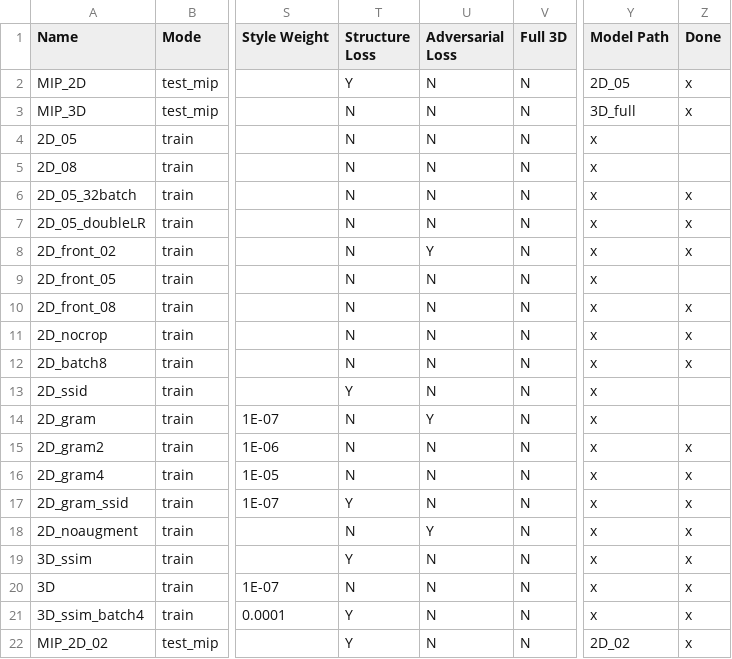
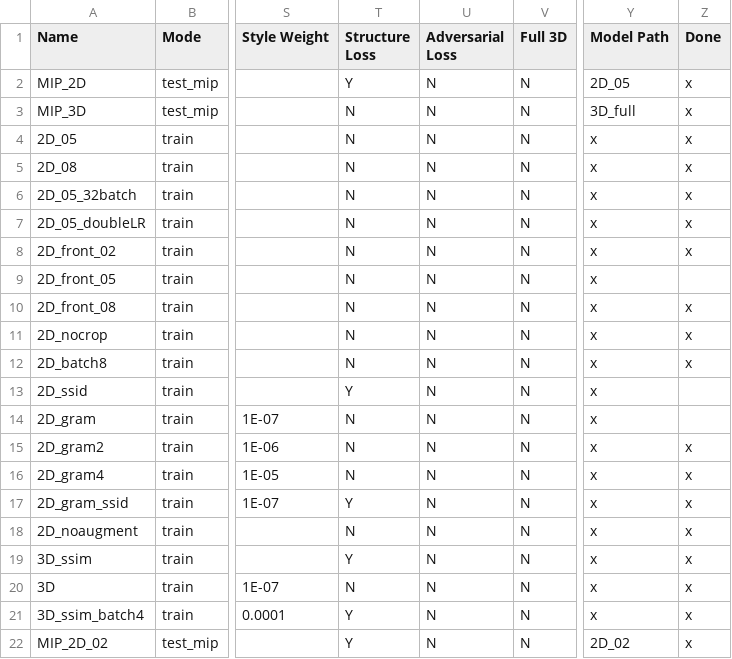
Before and after one commit to peternagy96/dose_estimator, a CSV file: dose_estimator/jobs.csv, drawn as a sheet; only a part is shown, gaps mark what is left out; the diff names each change by its address in the sheet, - before the commit and + after, or states it on an @@ line.

```diff
--- a/dose_estimator/jobs.csv
+++ b/dose_estimator/jobs.csv
-Z4:Z5 (Done): (empty)
+Z4:Z5 (Done): x
-U8 (Adversarial Loss): Y
+U8 (Adversarial Loss): N
-U14 (Adversarial Loss): Y
+U14 (Adversarial Loss): N
-U18 (Adversarial Loss): Y
+U18 (Adversarial Loss): N
```
Also changed, not shown: 1 other file.
